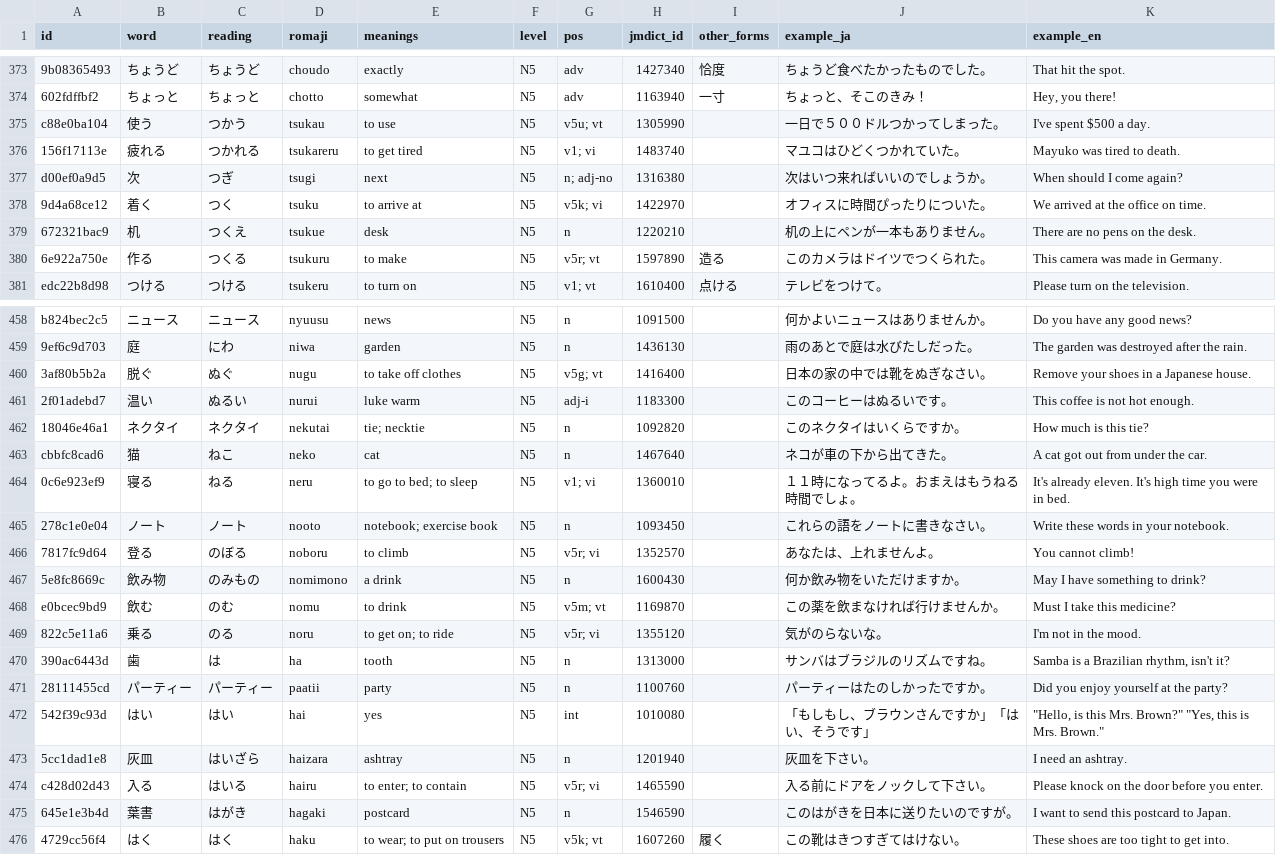
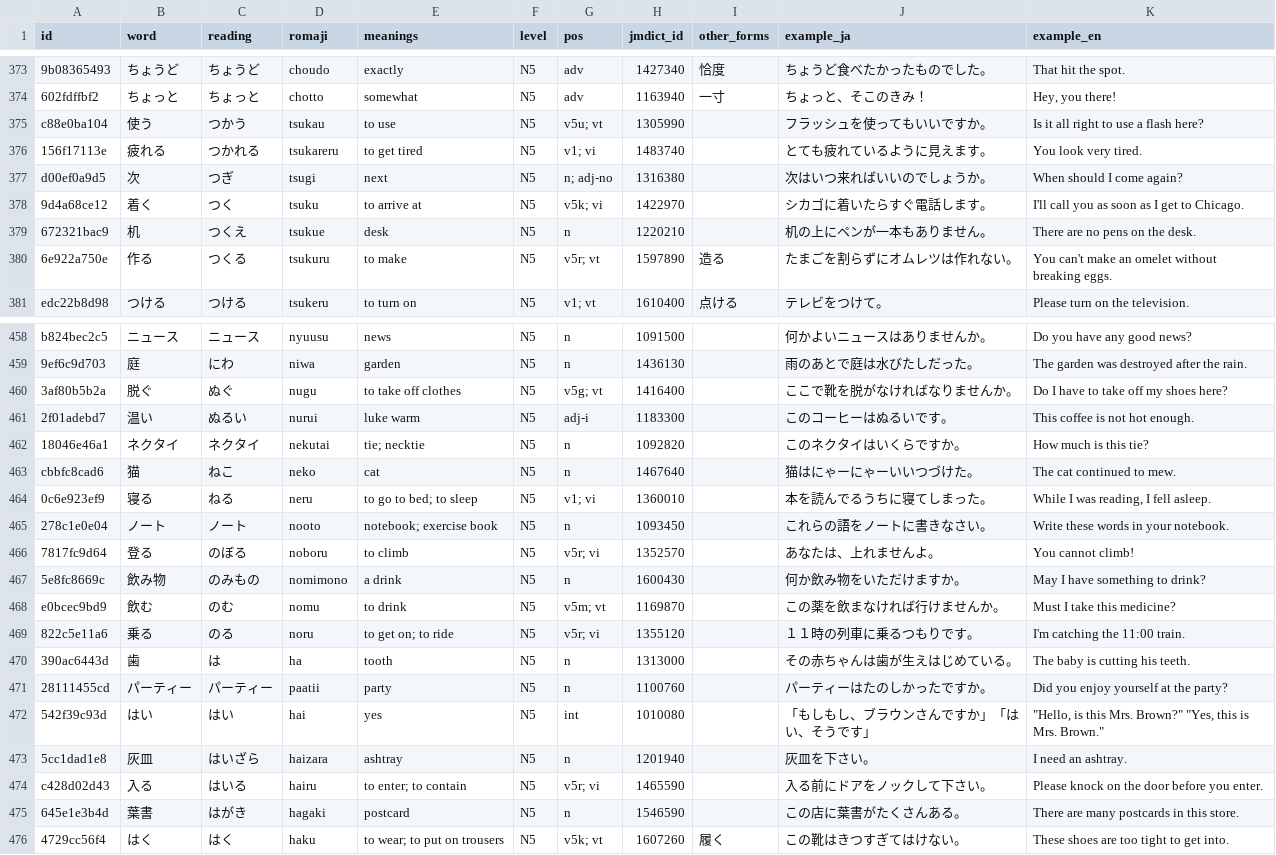
Before and after one commit to evanclan/OpenJLPT, a CSV file: data/csv/vocab-n5.csv, drawn as a sheet; only a part is shown, gaps mark what is left out; the diff covers the shown part only; the diff names each change by its address in the sheet, - before the commit and + after, or states it on an @@ line.

```diff
--- a/data/csv/vocab-n5.csv
+++ b/data/csv/vocab-n5.csv
-J375 (example_ja): 一日で５００ドルつかってしまった。
+J375 (example_ja): フラッシュを使ってもいいですか。
-K375 (example_en): I've spent $500 a day.
+K375 (example_en): Is it all right to use a flash here?
-J376 (example_ja): マユコはひどくつかれていた。
+J376 (example_ja): とても疲れているように見えます。
-K376 (example_en): Mayuko was tired to death.
+K376 (example_en): You look very tired.
-J378 (example_ja): オフィスに時間ぴったりについた。
+J378 (example_ja): シカゴに着いたらすぐ電話します。
-K378 (example_en): We arrived at the office on time.
+K378 (example_en): I'll call you as soon as I get to Chicago.
-J380 (example_ja): このカメラはドイツでつくられた。
+J380 (example_ja): たまごを割らずにオムレツは作れない。
-K380 (example_en): This camera was made in Germany.
+K380 (example_en): You can't make an omelet without breaking eggs.
-J460 (example_ja): 日本の家の中では靴をぬぎなさい。
+J460 (example_ja): ここで靴を脱がなければなりませんか。
-K460 (example_en): Remove your shoes in a Japanese house.
+K460 (example_en): Do I have to take off my shoes here?
-J463 (example_ja): ネコが車の下から出てきた。
+J463 (example_ja): 猫はにゃーにゃーいいつづけた。
-K463 (example_en): A cat got out from under the car.
+K463 (example_en): The cat continued to mew.
-J464 (example_ja): １１時になってるよ。おまえはもうねる時間でしょ。
+J464 (example_ja): 本を読んでるうちに寝てしまった。
-K464 (example_en): It's already eleven. It's high time you were in bed.
+K464 (example_en): While I was reading, I fell asleep.
-J469 (example_ja): 気がのらないな。
+J469 (example_ja): １１時の列車に乗るつもりです。
-K469 (example_en): I'm not in the mood.
+K469 (example_en): I'm catching the 11:00 train.
-J470 (example_ja): サンバはブラジルのリズムですね。
+J470 (example_ja): その赤ちゃんは歯が生えはじめている。
-K470 (example_en): Samba is a Brazilian rhythm, isn't it?
+K470 (example_en): The baby is cutting his teeth.
-J475 (example_ja): このはがきを日本に送りたいのですが。
+J475 (example_ja): この店に葉書がたくさんある。
-K475 (example_en): I want to send this postcard to Japan.
+K475 (example_en): There are many postcards in this store.
```
Also changed, not shown: 138 edited cells elsewhere in this file, data/csv/vocab-n1.csv, data/csv/vocab-n2.csv, 8 other files.
